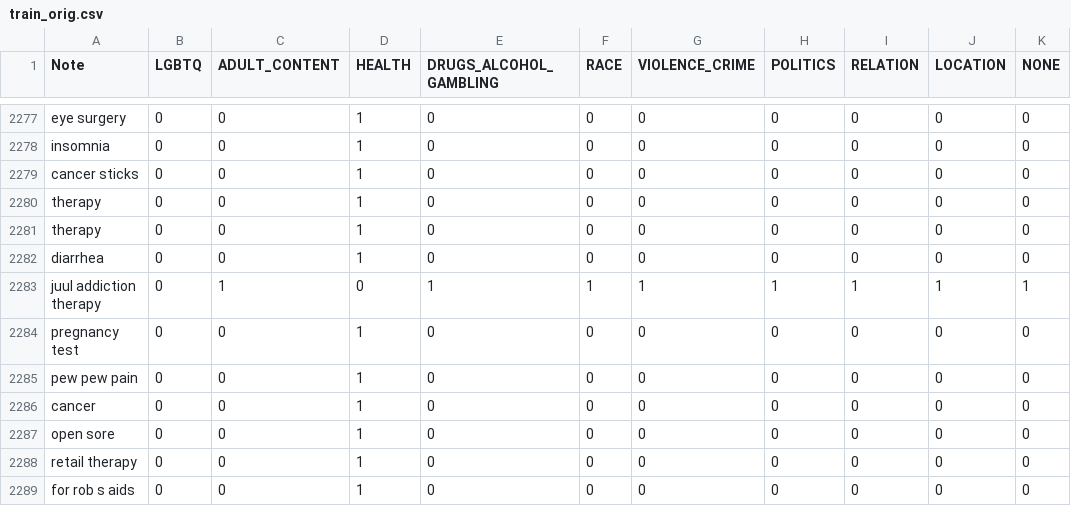
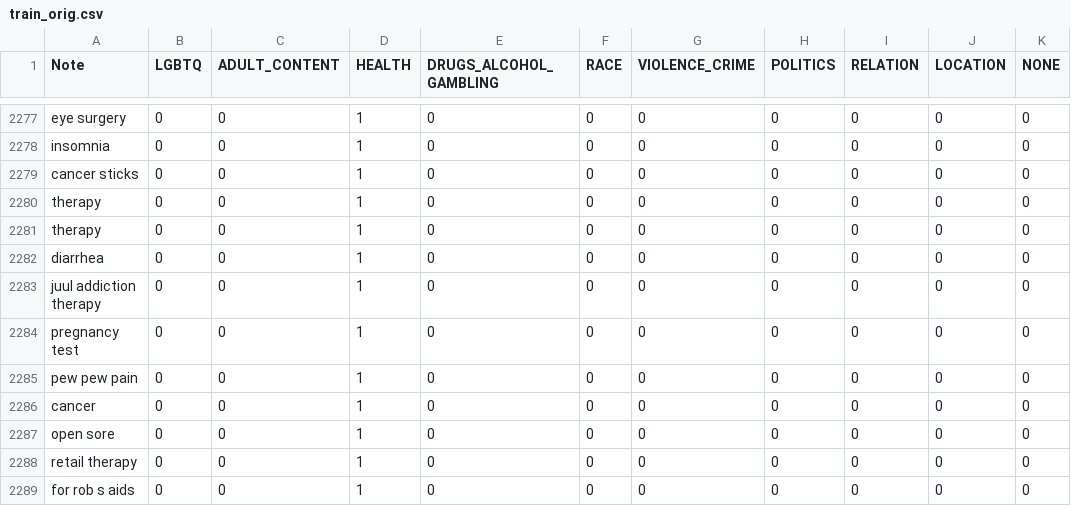
Before and after one commit to STEELISI/SENMO, a CSV file: data/train_orig.csv, drawn as a sheet; only a part is shown, gaps mark what is left out.

```diff
--- a/data/train_orig.csv
+++ b/data/train_orig.csv
@@ -2282,3 +2282,3 @@ therapy,0,0,1,0,0,0,0,0,0,0
 diarrhea,0,0,1,0,0,0,0,0,0,0
-juul addiction therapy,0,1,0,1,1,1,1,1,1,1
+juul addiction therapy,0,0,1,0,0,0,0,0,0,0
 pregnancy test,0,0,1,0,0,0,0,0,0,0
```
Also changed, not shown: data/train_clean.csv.
